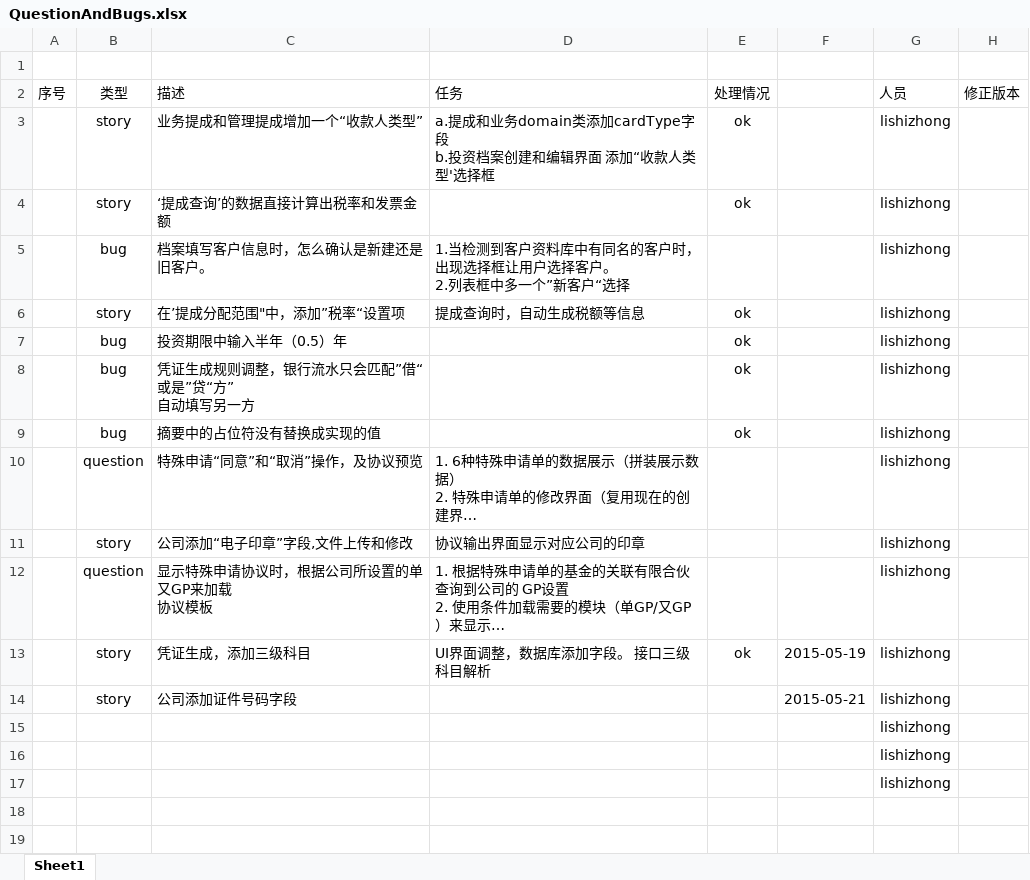
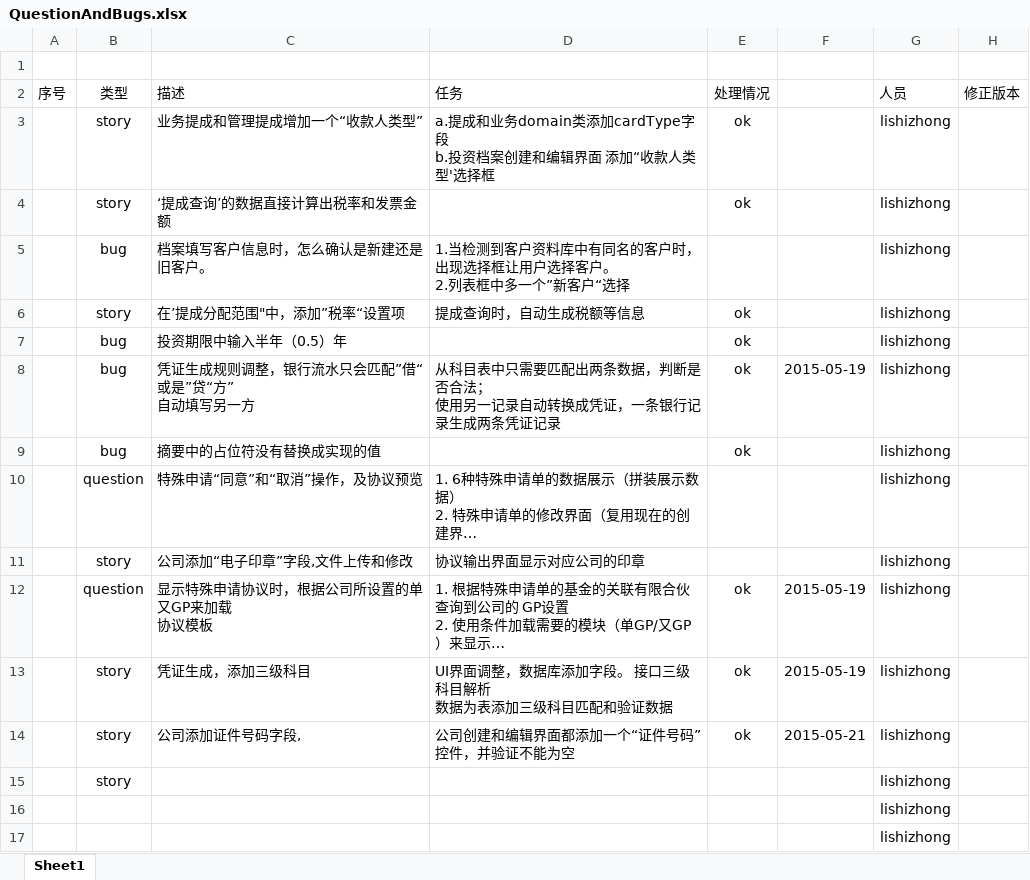
Before and after one commit to zhongyitech/jsy-u, an Excel workbook: QuestionAndBugs.xlsx, sheet Sheet1, drawn as a sheet; long unchanged cells end in …; values as stored, in another font and other column widths than the file's, no borders; conditional formats not drawn; ↵ is a line break in a cell; the diff names each change by its address in the sheet, - before the commit and + after, or states it on an @@ line.

```diff
--- a/QuestionAndBugs.xlsx (sheet Sheet1)
+++ b/QuestionAndBugs.xlsx (sheet Sheet1)
-D8: (empty)
+D8: 从科目表中只需要匹配出两条数据，判断是否合法； ↵ 使用另一记录自动转换成凭证，一条银行记录生成两条凭证记录
-F8: (empty)
+F8: 2015-05-19
-E12: (empty)
+E12: ok
-F12: (empty)
+F12: 2015-05-19
-D13: UI界面调整，数据库添加字段。 接口三级科目解析
+D13: UI界面调整，数据库添加字段。 接口三级科目解析 ↵ 数据为表添加三级科目匹配和验证数据
-C14: 公司添加证件号码字段
+C14: 公司添加证件号码字段,
-D14: (empty)
+D14: 公司创建和编辑界面都添加一个“证件号码”控件，并验证不能为空
-E14: (empty)
+E14: ok
-B15: (empty)
+B15: story
```
Also changed, not shown: 5 other files.
